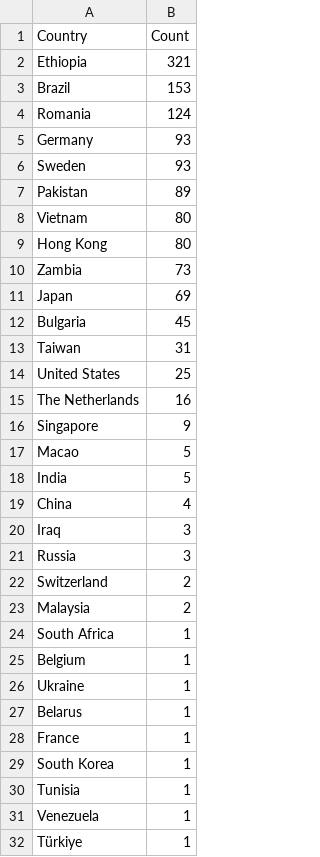
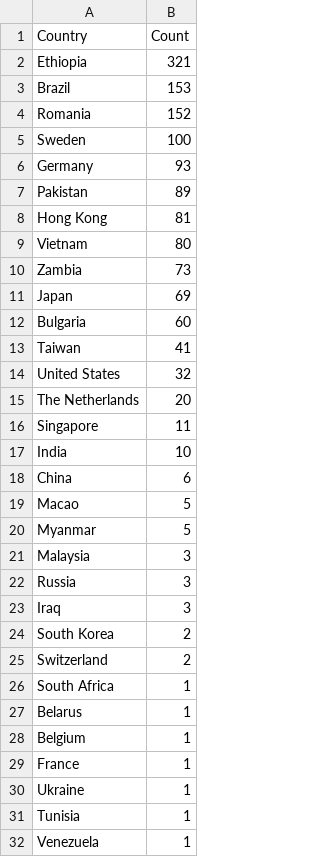
Before and after one commit to Prabhath-de/cowrie-analysis, a CSV file: csv/countries.csv, drawn as a sheet; only a part is shown; the shorter side is filled out with more unchanged rows; the diff covers the shown part only.

```diff
--- a/csv/countries.csv
+++ b/csv/countries.csv
@@ -3,28 +3,29 @@ Ethiopia,321
 Brazil,153
-Romania,124
+Romania,152
+Sweden,100
 Germany,93
-Sweden,93
 Pakistan,89
+Hong Kong,81
 Vietnam,80
-Hong Kong,80
 Zambia,73
 Japan,69
-Bulgaria,45
-Taiwan,31
-United States,25
-The Netherlands,16
-Singapore,9
+Bulgaria,60
+Taiwan,41
+United States,32
+The Netherlands,20
+Singapore,11
+India,10
+China,6
 Macao,5
-India,5
-China,4
+Myanmar,5
+Malaysia,3
+Russia,3
 Iraq,3
-Russia,3
+South Korea,2
 Switzerland,2
-Malaysia,2
 South Africa,1
+Belarus,1
 Belgium,1
+France,1
 Ukraine,1
-Belarus,1
-France,1
-South Korea,1
 Tunisia,1
```
Also changed, not shown: 4 added rows and 1 edited cell elsewhere in this file, csv/all_logs.csv, csv/passwords.csv, 9 other files.
